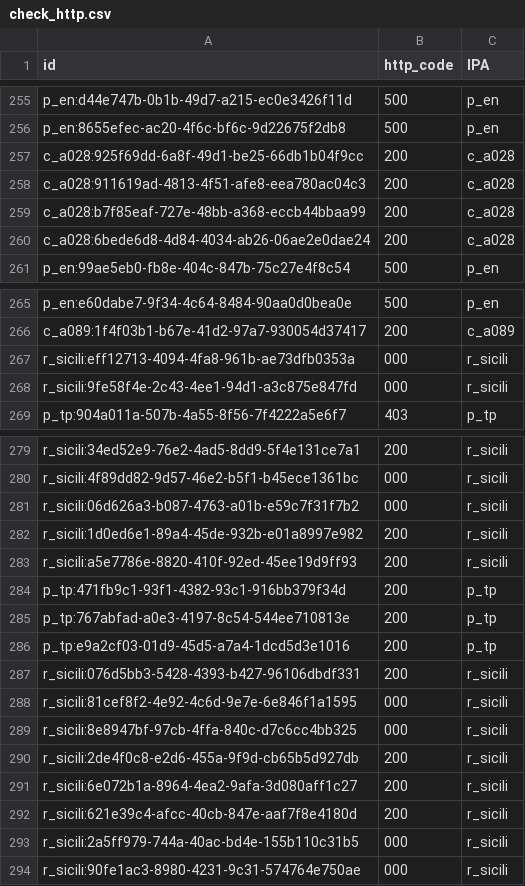
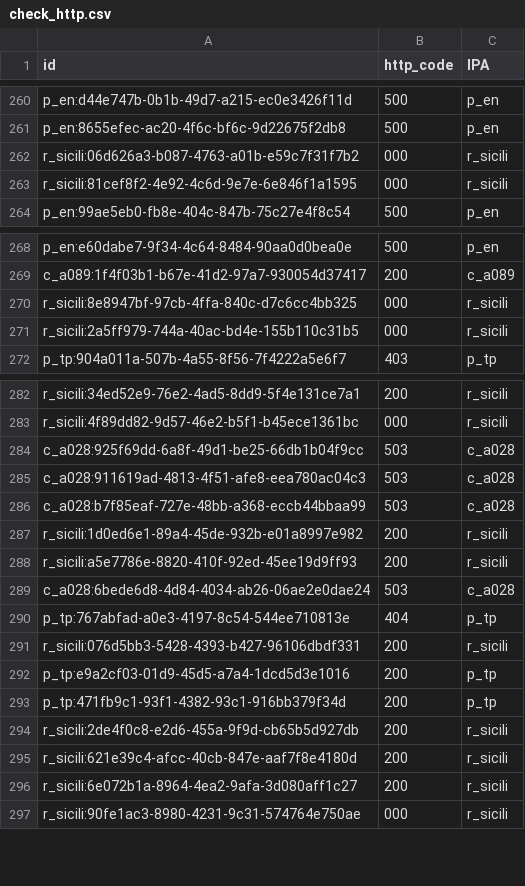
Before and after one commit to aborruso/playground, a CSV file: monitoraggio/sitrSicilia/check_http.csv, drawn as a sheet; only a part is shown, gaps mark what is left out; the diff covers the shown part only.

```diff
--- a/monitoraggio/sitrSicilia/check_http.csv
+++ b/monitoraggio/sitrSicilia/check_http.csv
@@ -256,6 +261,4 @@ p_en:d44e747b-0b1b-49d7-a215-ec0e3426f11d,500,p_en
 p_en:8655efec-ac20-4f6c-bf6c-9d22675f2db8,500,p_en
-c_a028:925f69dd-6a8f-49d1-be25-66db1b04f9cc,200,c_a028
-c_a028:911619ad-4813-4f51-afe8-eea780ac04c3,200,c_a028
-c_a028:b7f85eaf-727e-48bb-a368-eccb44bbaa99,200,c_a028
-c_a028:6bede6d8-4d84-4034-ab26-06ae2e0dae24,200,c_a028
+r_sicili:06d626a3-b087-4763-a01b-e59c7f31f7b2,000,r_sicili
+r_sicili:81cef8f2-4e92-4c6d-9e7e-6e846f1a1595,000,r_sicili
 p_en:99ae5eb0-fb8e-404c-847b-75c27e4f8c54,500,p_en
@@ -266,4 +269,4 @@ p_en:e60dabe7-9f34-4c64-8484-90aa0d0bea0e,500,p_en
 c_a089:1f4f03b1-b67e-41d2-97a7-930054d37417,200,c_a089
-r_sicili:eff12713-4094-4fa8-961b-ae73dfb0353a,000,r_sicili
-r_sicili:9fe58f4e-2c43-4ee1-94d1-a3c875e847fd,000,r_sicili
+r_sicili:8e8947bf-97cb-4ffa-840c-d7c6cc4bb325,000,r_sicili
+r_sicili:2a5ff979-744a-40ac-bd4e-155b110c31b5,000,r_sicili
 p_tp:904a011a-507b-4a55-8f56-7f4222a5e6f7,403,p_tp
@@ -280,15 +283,15 @@ r_sicili:34ed52e9-76e2-4ad5-8dd9-5f4e131ce7a1,200,r_sicili
 r_sicili:4f89dd82-9d57-46e2-b5f1-b45ece1361bc,000,r_sicili
-r_sicili:06d626a3-b087-4763-a01b-e59c7f31f7b2,000,r_sicili
+c_a028:925f69dd-6a8f-49d1-be25-66db1b04f9cc,503,c_a028
+c_a028:911619ad-4813-4f51-afe8-eea780ac04c3,503,c_a028
+c_a028:b7f85eaf-727e-48bb-a368-eccb44bbaa99,503,c_a028
 r_sicili:1d0ed6e1-89a4-45de-932b-e01a8997e982,200,r_sicili
 r_sicili:a5e7786e-8820-410f-92ed-45ee19d9ff93,200,r_sicili
+c_a028:6bede6d8-4d84-4034-ab26-06ae2e0dae24,503,c_a028
+p_tp:767abfad-a0e3-4197-8c54-544ee710813e,404,p_tp
+r_sicili:076d5bb3-5428-4393-b427-96106dbdf331,200,r_sicili
+p_tp:e9a2cf03-01d9-45d5-a7a4-1dcd5d3e1016,200,p_tp
 p_tp:471fb9c1-93f1-4382-93c1-916bb379f34d,200,p_tp
-p_tp:767abfad-a0e3-4197-8c54-544ee710813e,200,p_tp
-p_tp:e9a2cf03-01d9-45d5-a7a4-1dcd5d3e1016,200,p_tp
-r_sicili:076d5bb3-5428-4393-b427-96106dbdf331,200,r_sicili
-r_sicili:81cef8f2-4e92-4c6d-9e7e-6e846f1a1595,000,r_sicili
-r_sicili:8e8947bf-97cb-4ffa-840c-d7c6cc4bb325,000,r_sicili
 r_sicili:2de4f0c8-e2d6-455a-9f9d-cb65b5d927db,200,r_sicili
+r_sicili:621e39c4-afcc-40cb-847e-aaf7f8e4180d,200,r_sicili
 r_sicili:6e072b1a-8964-4ea2-9afa-3d080aff1c27,200,r_sicili
-r_sicili:621e39c4-afcc-40cb-847e-aaf7f8e4180d,200,r_sicili
-r_sicili:2a5ff979-744a-40ac-bd4e-155b110c31b5,000,r_sicili
 r_sicili:90fe1ac3-8980-4231-9c31-574764e750ae,000,r_sicili
```
Also changed, not shown: 4 added rows, 1 removed row and 131 moved rows elsewhere in this file, monitoraggio/sitrSicilia/check_http_alert.csv, monitoraggio/sitrSicilia/check_http_old.csv, 4 other files.
